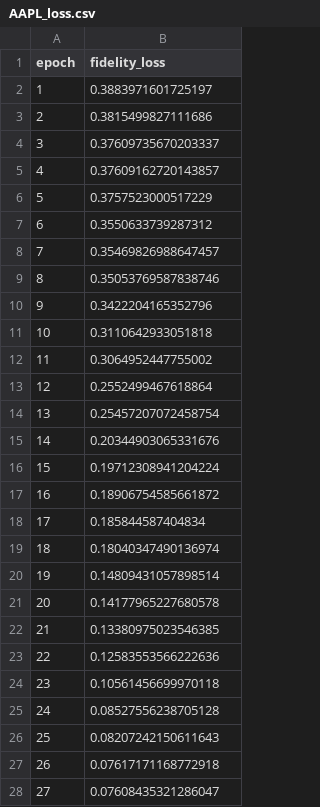
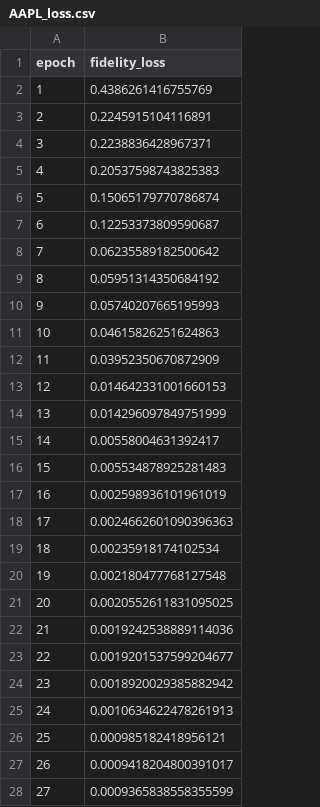
Before and after one commit to Ares16x16/quantum-stock-price-prediction, a CSV file: output/contextual_qnn/AAPL_loss.csv, drawn as a sheet; only a part is shown; the diff covers the shown part only.

Commit message:
Enhance Contextual QNN and Quantum Inspired Models
- Updated the results for the ContextualQNN-QMTL model with new metrics and configuration details in the output CSV.
- Refined the AAPL result table with improved metrics for ANN, QQBN, and QQTN models.
- Corrected training log entries for ANN and QQBN models to reflect accurate loss values.
- Updated loss plots for ANN, QQBN, and QQTN models to reflect recent training runs.
- Modified run_contextual_qnn.py to include additional configuration parameters for model training.
- Adjusted web_demo.py to use updated model parameters for quick predictions.
- Added interim presentation outline and paper coverage documentation for project clarity.
- Created a script to run local experiments efficiently, focusing on lightweight tasks suitable for local execution.

```diff
--- a/output/contextual_qnn/AAPL_loss.csv
+++ b/output/contextual_qnn/AAPL_loss.csv
@@ -1,28 +1,28 @@
 epoch,fidelity_loss
-1,0.3883971601725197
-2,0.3815499827111686
-3,0.37609735670203337
-4,0.37609162720143857
-5,0.3757523000517229
-6,0.3550633739287312
-7,0.35469826988647457
-8,0.35053769587838746
-9,0.3422204165352796
-10,0.3110642933051818
-11,0.3064952447755002
-12,0.2552499467618864
-13,0.25457207072458754
-14,0.20344903065331676
-15,0.19712308941204224
-16,0.18906754585661872
-17,0.185844587404834
-18,0.18040347490136974
-19,0.14809431057898514
-20,0.14177965227680578
-21,0.13380975023546385
-22,0.12583553566222636
-23,0.10561456699970118
-24,0.08527556238705128
-25,0.08207242150611643
-26,0.07617171168772918
-27,0.07608435321286047
+1,0.4386261416755769
+2,0.2245915104116891
+3,0.2238836428967371
+4,0.20537598743825383
+5,0.15065179770786874
+6,0.12253373809590687
+7,0.06235589182500642
+8,0.05951314350684192
+9,0.05740207665195993
+10,0.04615826251624863
+11,0.03952350670872909
+12,0.014642331001660153
+13,0.014296097849751999
+14,0.00558004631392417
+15,0.005534878925281483
+16,0.002598936101961019
+17,0.0024662601090396363
+18,0.00235918174102534
+19,0.002180477768127548
+20,0.0020552611831095025
+21,0.0019242538889114036
+22,0.0019201537599204677
+23,0.0018920029385882942
+24,0.0010634622478261913
+25,0.000985182418956121
+26,0.0009418204800391017
+27,0.0009365838558355599
```
Also changed, not shown: 73 edited cells elsewhere in this file, output/contextual_qnn/AAPL_predictions.csv, output/contextual_qnn/AAPL_result_table.csv, 16 other files.
